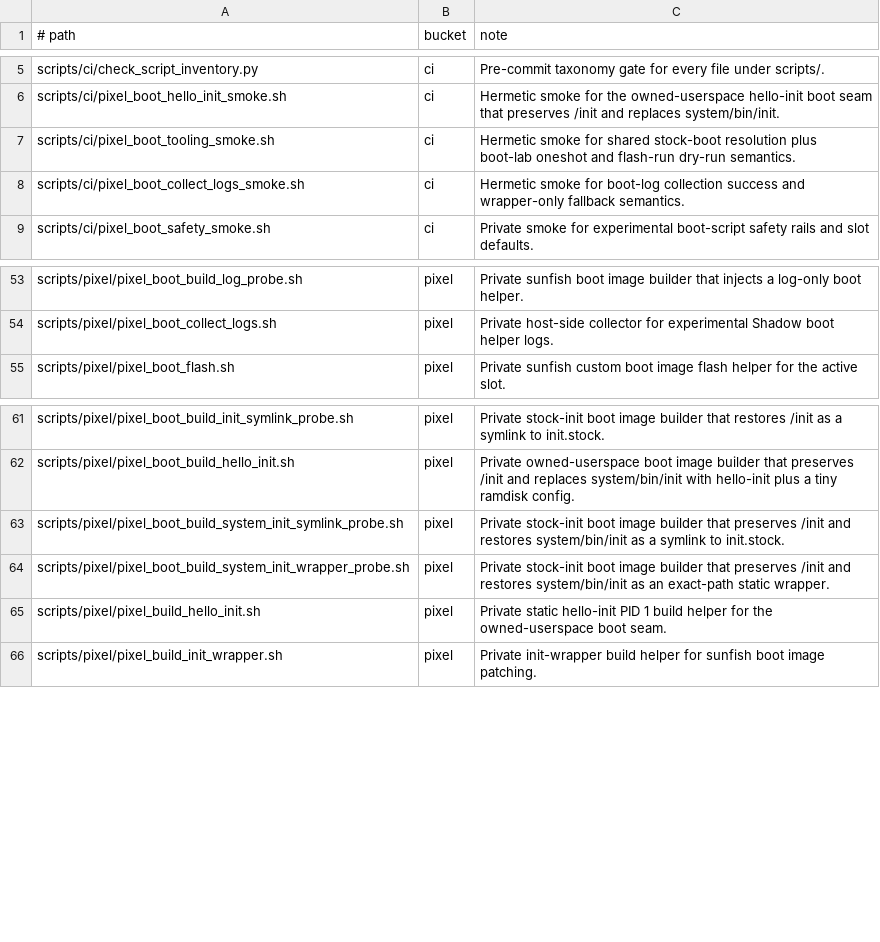
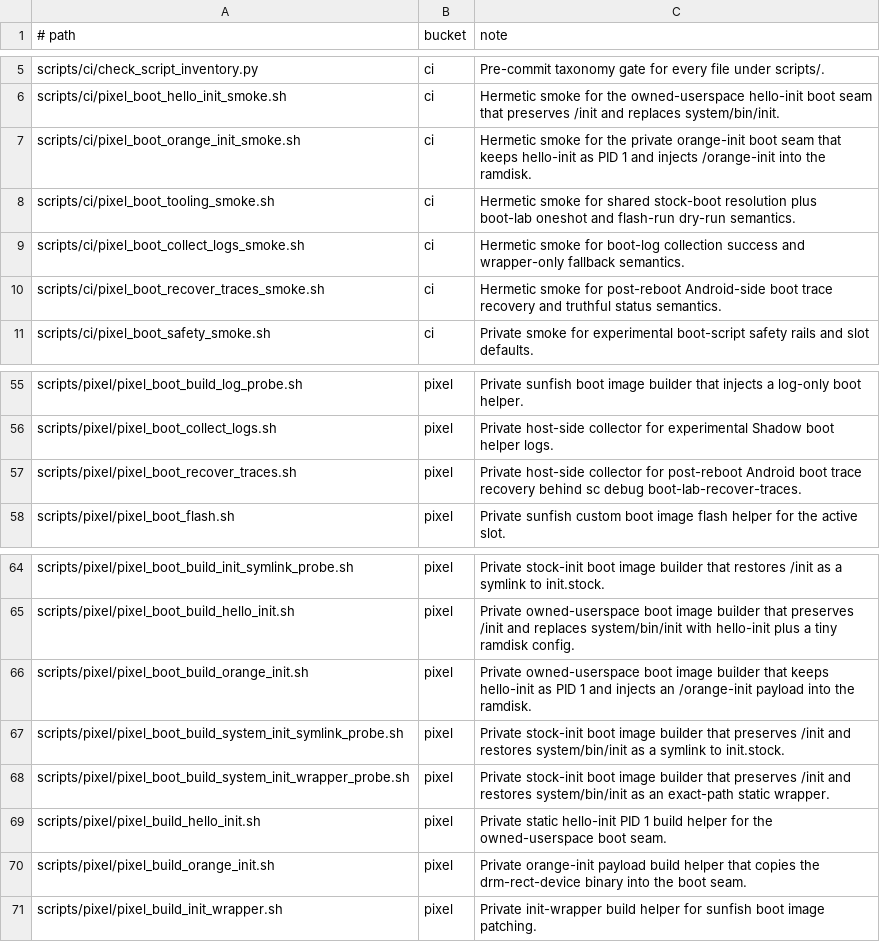
Before and after one commit to justinmoon/shadow, a TSV file: scripts/ci/script_inventory.tsv, drawn as a sheet; only a part is shown, gaps mark what is left out; the diff names each change by its address in the sheet, - before the commit and + after, or states it on an @@ line.

Commit message:
feat: tighten owned-init boot lab loop

```diff
--- a/scripts/ci/script_inventory.tsv
+++ b/scripts/ci/script_inventory.tsv
+row 7: scripts/ci/pixel_boot_orange_init_smoke.sh | ci | Hermetic smoke for the private orange-init boot seam that keeps hello-init as PID 1 and injects /orange-init into the ramdisk.
+row 10: scripts/ci/pixel_boot_recover_traces_smoke.sh | ci | Hermetic smoke for post-reboot Android-side boot trace recovery and truthful status semantics.
+row 57: scripts/pixel/pixel_boot_recover_traces.sh | pixel | Private host-side collector for post-reboot Android boot trace recovery behind sc debug boot-lab-recover-traces.
+row 66: scripts/pixel/pixel_boot_build_orange_init.sh | pixel | Private owned-userspace boot image builder that keeps hello-init as PID 1 and injects an /orange-init payload into the ramdisk.
+row 70: scripts/pixel/pixel_build_orange_init.sh | pixel | Private orange-init payload build helper that copies the drm-rect-device binary into the boot seam.
```
Also changed, not shown: 16 other files.
